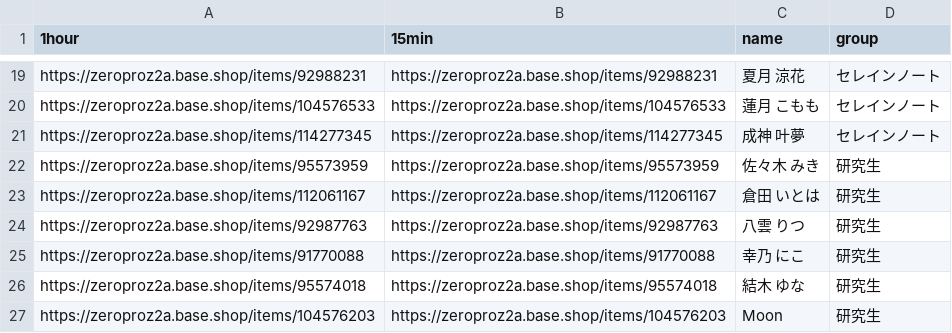
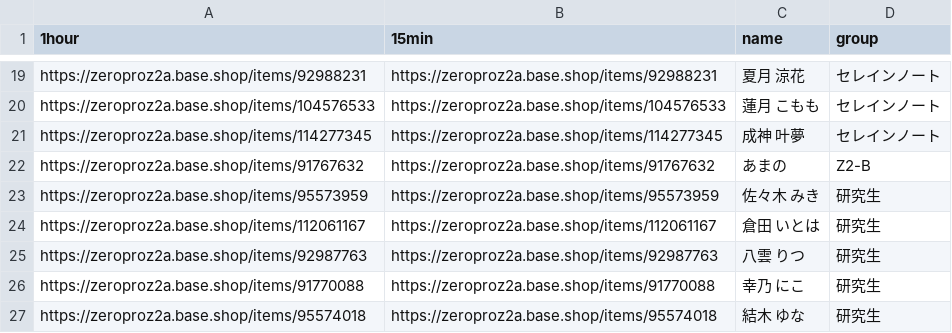
Before and after one commit to oji-3/zero_talkevent, a CSV file: members.csv, drawn as a sheet; only a part is shown, gaps mark what is left out; the shorter side is filled out with more unchanged rows; the diff names each change by its address in the sheet, - before the commit and + after, or states it on an @@ line.

Commit message:
Update members.csv

```diff
--- a/members.csv
+++ b/members.csv
+row 22: https://zeroproz2a.base.shop/items/91767632 | https://zeroproz2a.base.shop/items/91767632 | あまの | Z2-B
```
